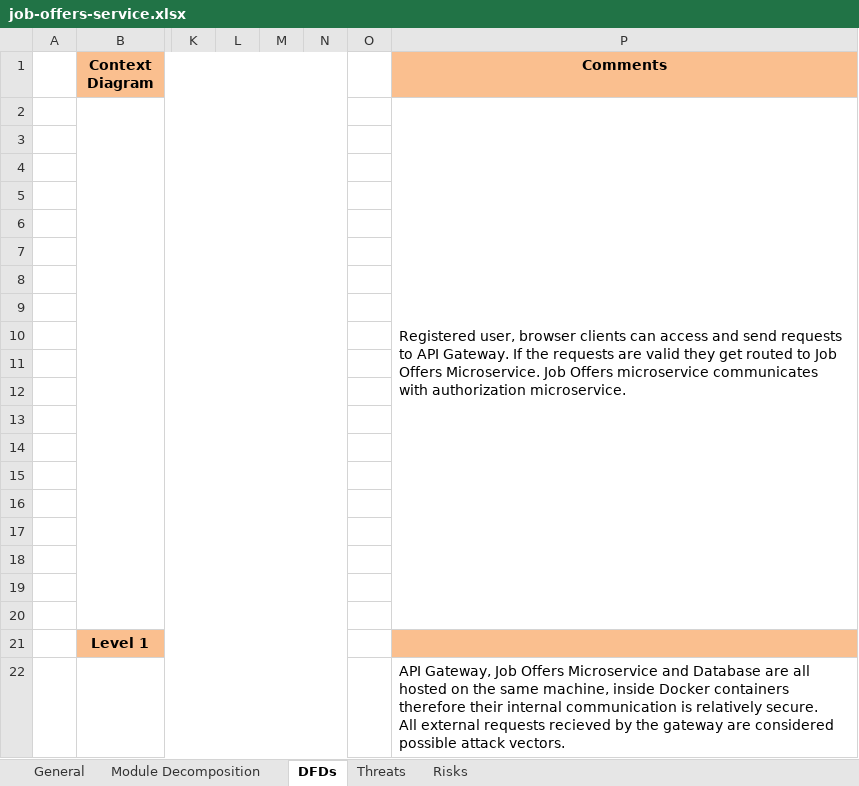
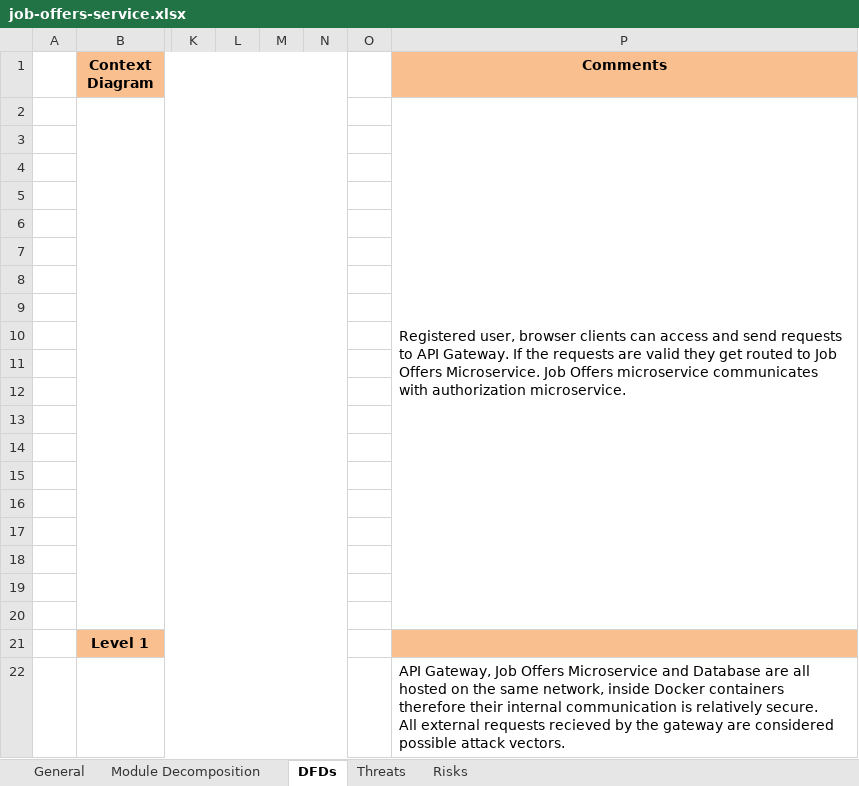
Before and after one commit to XWS-BS-EP-TIM2-2022/xwsbs-eptim6-2022, an Excel workbook: security/threats/job-offers-service.xlsx, sheet DFDs, drawn as a sheet; only a part is shown, gaps mark what is left out; values as stored, in another font and other column widths than the file's, no borders; charts and pictures not drawn; the diff names each change by its address in the sheet, - before the commit and + after, or states it on an @@ line.

Commit message:
feat: Auth service threats model

```diff
--- a/security/threats/job-offers-service.xlsx (sheet DFDs)
+++ b/security/threats/job-offers-service.xlsx (sheet DFDs)
-P22 (Comments): …the same machine, inside Docker…
+P22 (Comments): …the same network, inside Docker…
```
Also changed, not shown: charts or pictures, 1 other file.
